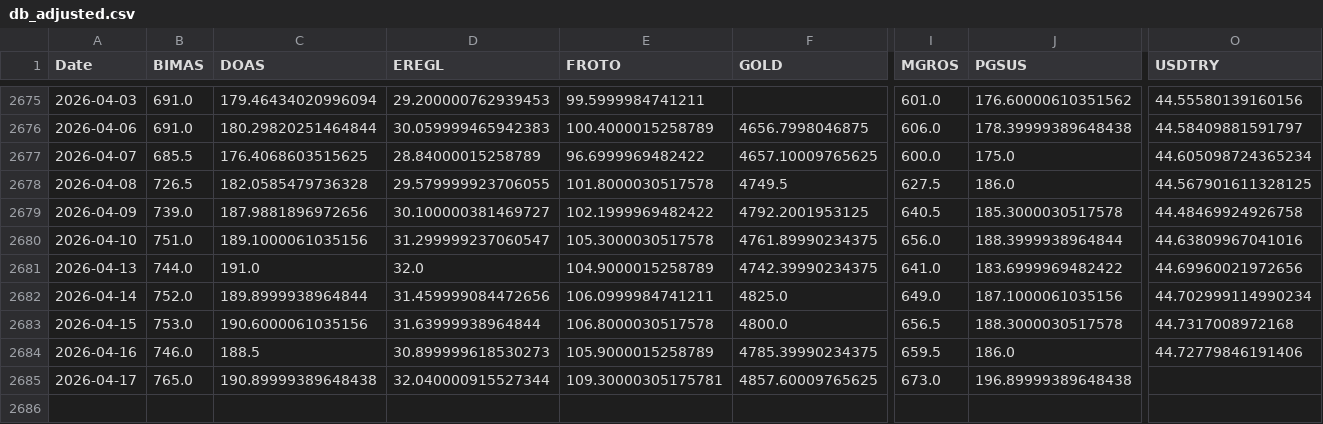
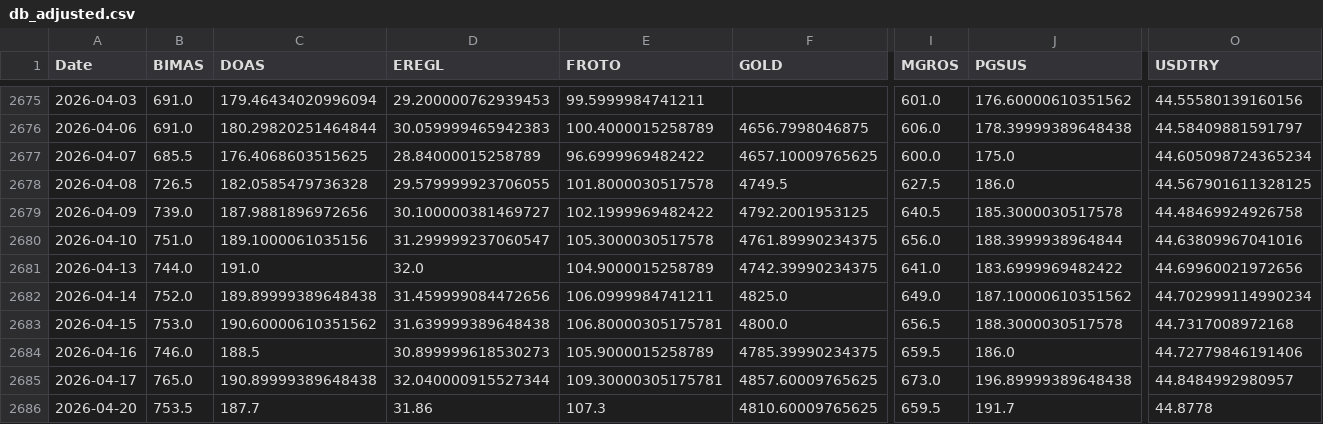
Before and after one commit to kaanbaycan/Stat-Arbit-Oto, a CSV file: db_adjusted.csv, drawn as a sheet; only a part is shown, gaps mark what is left out; rows hold the shown columns only; the diff names each change by its address in the sheet, - before the commit and + after, or states it on an @@ line.

```diff
--- a/db_adjusted.csv
+++ b/db_adjusted.csv
-C2682 (DOAS): 189.8999938964844
+C2682 (DOAS): 189.89999389648438
-J2682 (PGSUS): 187.1000061035156
+J2682 (PGSUS): 187.10000610351562
-C2683 (DOAS): 190.6000061035156
+C2683 (DOAS): 190.60000610351562
-D2683 (EREGL): 31.63999938964844
+D2683 (EREGL): 31.639999389648438
-E2683 (FROTO): 106.8000030517578
+E2683 (FROTO): 106.80000305175781
-O2685 (USDTRY): (empty)
+O2685 (USDTRY): 44.8484992980957
+row 2686: 2026-04-20 | 753.5 | 187.7 | 31.86 | 107.3 | 4810.60009765625 | 659.5 | 191.7 | 44.8778
```
Also changed, not shown: db_nominal.csv, 1 other file.
